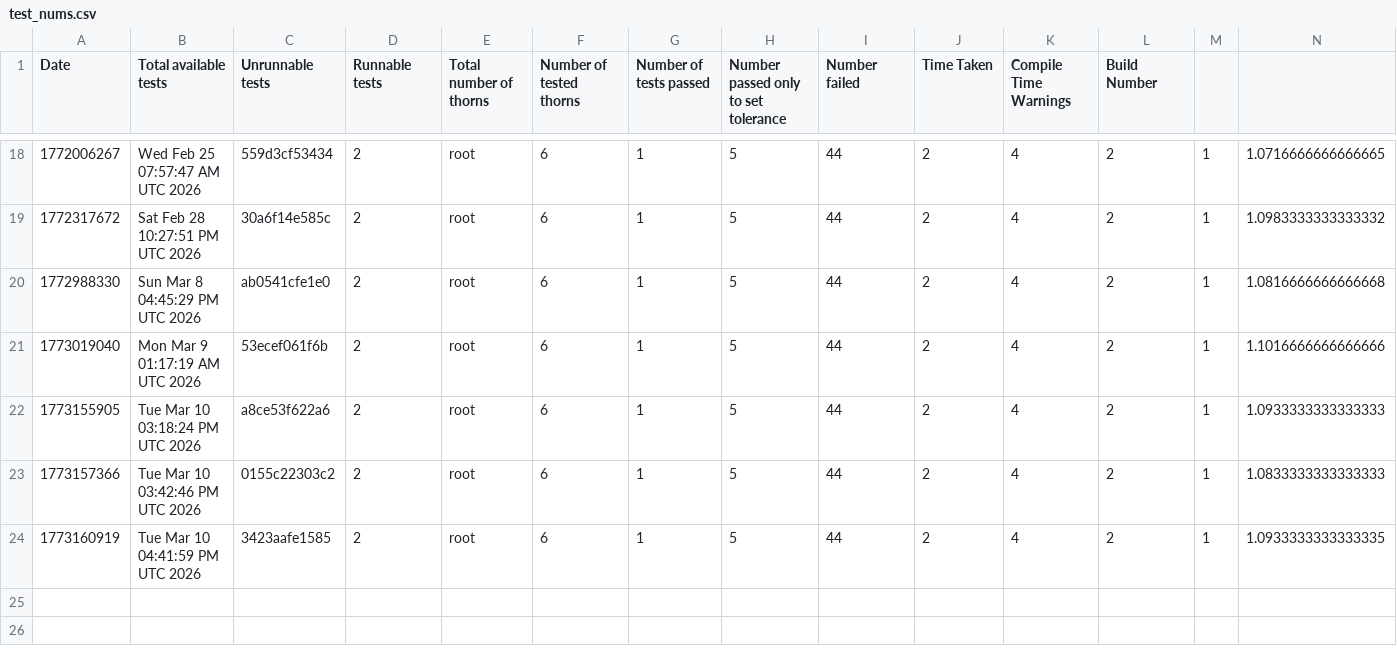
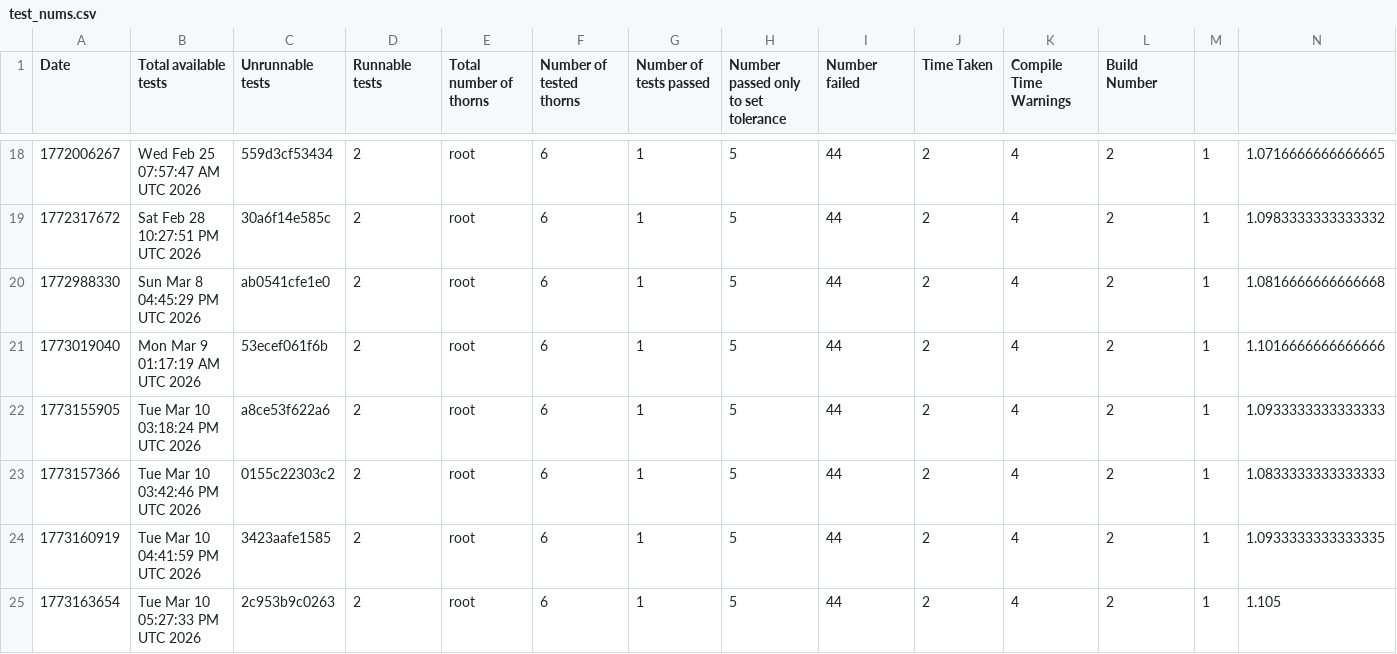
Before and after one commit to chcheng3/canudax-tests, a CSV file: test_nums.csv, drawn as a sheet; only a part is shown, gaps mark what is left out; rows hold the shown columns only; the diff names each change by its address in the sheet, - before the commit and + after, or states it on an @@ line.

Commit message:
Add new test result

```diff
--- a/test_nums.csv
+++ b/test_nums.csv
+row 25: 1773163654 | Tue Mar 10 05:27:33 PM UTC 2026 | 2c953b9c0263 | 2 | root | 6 | 1 | 5 | 44 | 2 | 4 | 2 | 1 | 1.105
```
Also changed, not shown: 23 other files.
